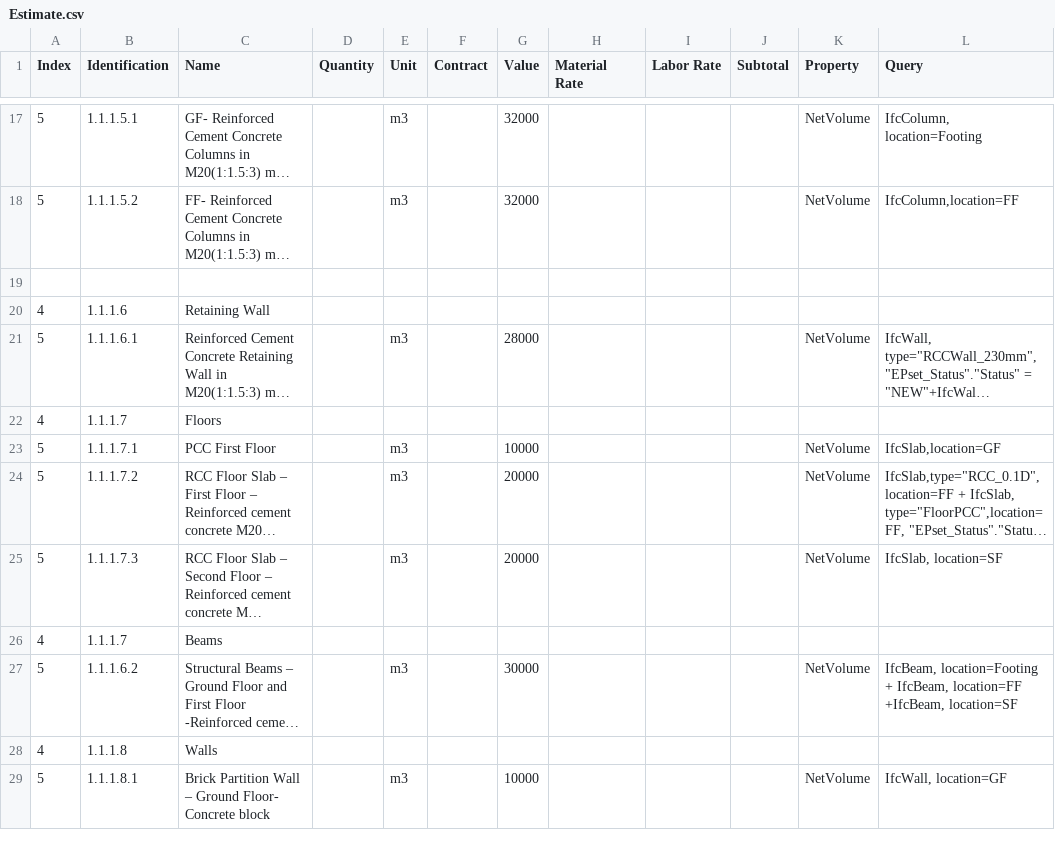
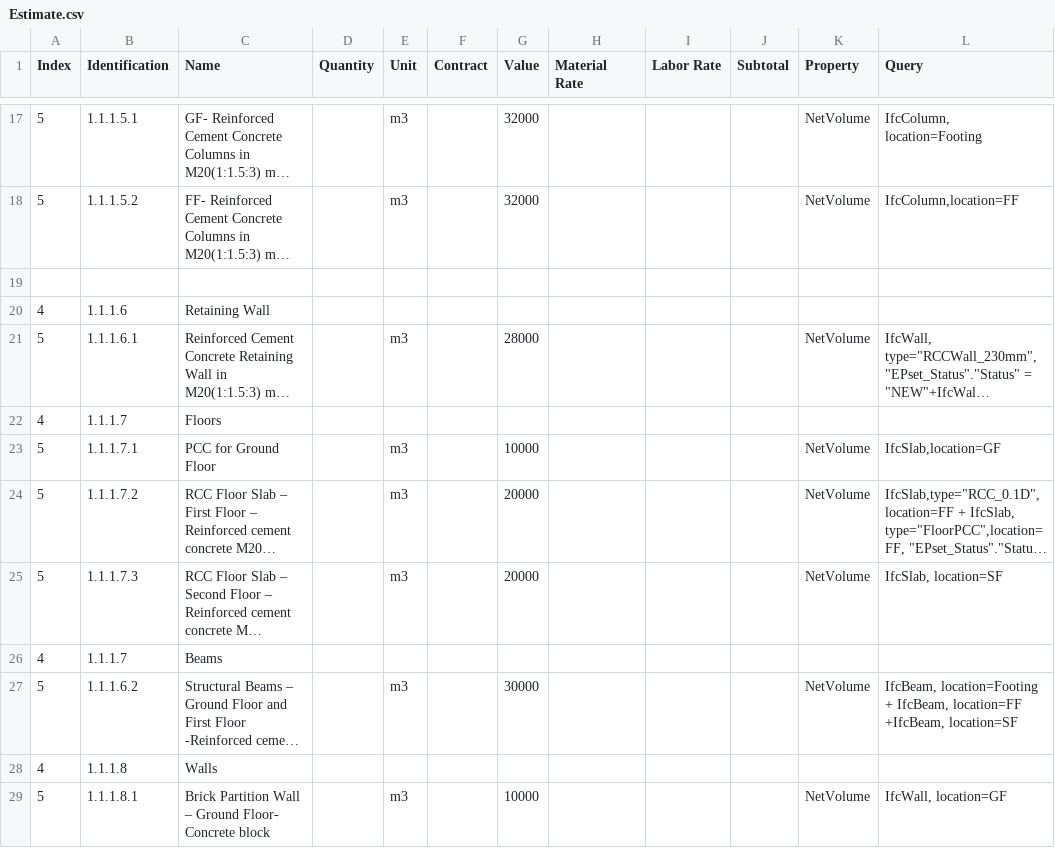
Before and after one commit to Arunarchitect/ManilalIFC, a CSV file: schedules/Estimate.csv, drawn as a sheet; only a part is shown, gaps mark what is left out; long unchanged cells end in …; the diff names each change by its address in the sheet, - before the commit and + after, or states it on an @@ line.

```diff
--- a/schedules/Estimate.csv
+++ b/schedules/Estimate.csv
-C23 (Name): PCC First Floor
+C23 (Name): PCC for Ground Floor
```
Also changed, not shown: 2 other files.
